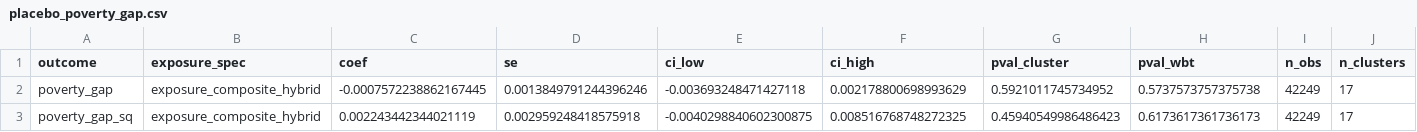
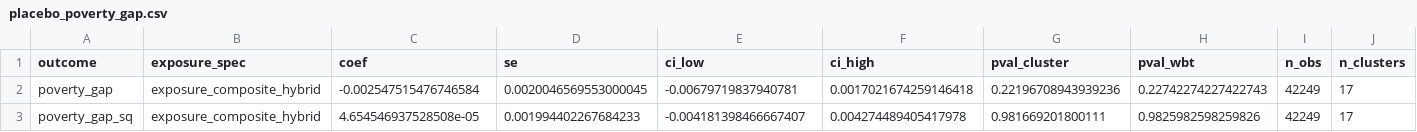
Before and after one commit to DianaElisa02/IMVmasterthesis, a CSV file: output/poverty_gap/placebo_poverty_gap.csv, drawn as a sheet; only a part is shown; the diff names each change by its address in the sheet, - before the commit and + after, or states it on an @@ line.

```diff
--- a/output/poverty_gap/placebo_poverty_gap.csv
+++ b/output/poverty_gap/placebo_poverty_gap.csv
-C2 (coef): -0.0007572238862167445
+C2 (coef): -0.002547515476746584
-D2 (se): 0.0013849791244396246
+D2 (se): 0.0020046569553000045
-E2 (ci_low): -0.003693248471427118
+E2 (ci_low): -0.00679719837940781
-F2 (ci_high): 0.002178800698993629
+F2 (ci_high): 0.0017021674259146418
-G2 (pval_cluster): 0.5921011745734952
+G2 (pval_cluster): 0.22196708943939236
-H2 (pval_wbt): 0.5737573757375738
+H2 (pval_wbt): 0.22742274227422743
-C3 (coef): 0.002243442344021119
+C3 (coef): 4.654546937528508e-05
-D3 (se): 0.002959248418575918
+D3 (se): 0.001994402267684233
-E3 (ci_low): -0.0040298840602300875
+E3 (ci_low): -0.004181398466667407
-F3 (ci_high): 0.008516768748272325
+F3 (ci_high): 0.004274489405417978
-G3 (pval_cluster): 0.45940549986486423
+G3 (pval_cluster): 0.981669201800111
-H3 (pval_wbt): 0.6173617361736173
+H3 (pval_wbt): 0.9825982598259826
```
Also changed, not shown: output/binned_did/binned_did_results.csv, output/poverty_gap/did_poverty_gap_all_specs.csv, 5 other files.
